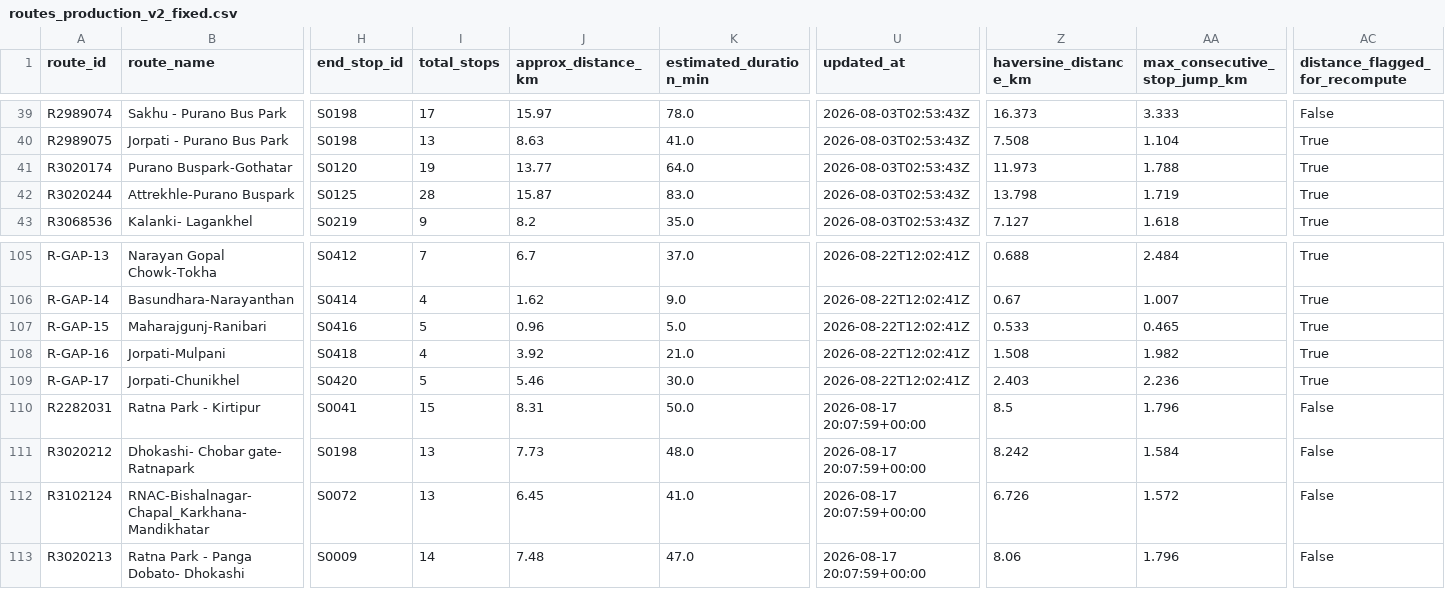
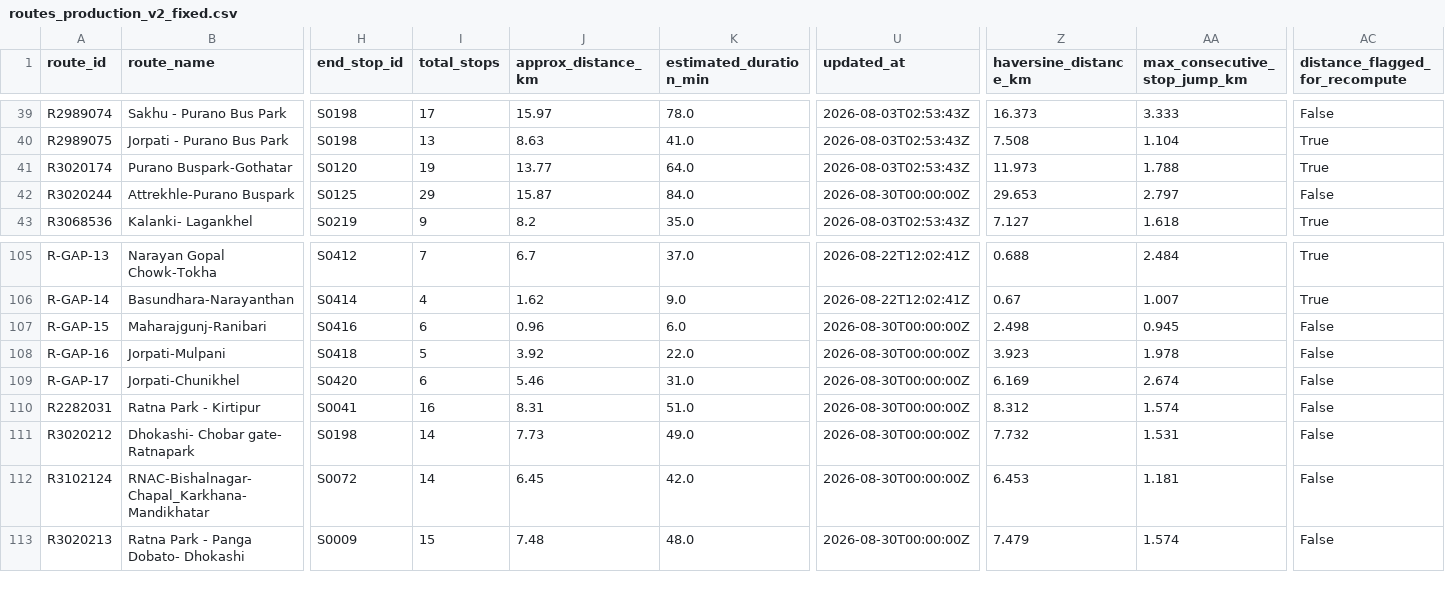
Before and after one commit to 080bct026dipesh-beep/my-new-web-app, a CSV file: data/raw/routes_production_v2_fixed.csv, drawn as a sheet; only a part is shown, gaps mark what is left out; the diff covers the shown part only; the diff names each change by its address in the sheet, - before the commit and + after, or states it on an @@ line.

```diff
--- a/data/raw/routes_production_v2_fixed.csv
+++ b/data/raw/routes_production_v2_fixed.csv
-I42 (total_stops): 28
+I42 (total_stops): 29
-K42 (estimated_duration_min): 83.0
+K42 (estimated_duration_min): 84.0
-U42 (updated_at): 2026-08-03T02:53:43Z
+U42 (updated_at): 2026-08-30T00:00:00Z
-Z42 (haversine_distance_km): 13.798
+Z42 (haversine_distance_km): 29.653
-AA42 (max_consecutive_stop_jump_km): 1.719
+AA42 (max_consecutive_stop_jump_km): 2.797
-AC42 (distance_flagged_for_recompute): True
+AC42 (distance_flagged_for_recompute): False
-I107 (total_stops): 5
+I107 (total_stops): 6
-K107 (estimated_duration_min): 5.0
+K107 (estimated_duration_min): 6.0
-U107:U109 (updated_at): 2026-08-22T12:02:41Z
+U107:U109 (updated_at): 2026-08-30T00:00:00Z
-Z107 (haversine_distance_km): 0.533
+Z107 (haversine_distance_km): 2.498
-AA107 (max_consecutive_stop_jump_km): 0.465
+AA107 (max_consecutive_stop_jump_km): 0.945
-AC107:AC109 (distance_flagged_for_recompute): True
+AC107:AC109 (distance_flagged_for_recompute): False
-I108 (total_stops): 4
+I108 (total_stops): 5
-K108 (estimated_duration_min): 21.0
+K108 (estimated_duration_min): 22.0
-Z108 (haversine_distance_km): 1.508
+Z108 (haversine_distance_km): 3.923
-AA108 (max_consecutive_stop_jump_km): 1.982
+AA108 (max_consecutive_stop_jump_km): 1.978
-I109 (total_stops): 5
+I109 (total_stops): 6
-K109 (estimated_duration_min): 30.0
+K109 (estimated_duration_min): 31.0
-Z109 (haversine_distance_km): 2.403
+Z109 (haversine_distance_km): 6.169
-AA109 (max_consecutive_stop_jump_km): 2.236
+AA109 (max_consecutive_stop_jump_km): 2.674
-I110 (total_stops): 15
+I110 (total_stops): 16
-K110 (estimated_duration_min): 50.0
+K110 (estimated_duration_min): 51.0
-U110:U113 (updated_at): 2026-08-17 20:07:59+00:00
+U110:U113 (updated_at): 2026-08-30T00:00:00Z
-Z110 (haversine_distance_km): 8.5
+Z110 (haversine_distance_km): 8.312
-AA110 (max_consecutive_stop_jump_km): 1.796
+AA110 (max_consecutive_stop_jump_km): 1.574
-I111:I112 (total_stops): 13
+I111:I112 (total_stops): 14
-K111 (estimated_duration_min): 48.0
+K111 (estimated_duration_min): 49.0
-Z111 (haversine_distance_km): 8.242
+Z111 (haversine_distance_km): 7.732
-AA111 (max_consecutive_stop_jump_km): 1.584
+AA111 (max_consecutive_stop_jump_km): 1.531
-K112 (estimated_duration_min): 41.0
+K112 (estimated_duration_min): 42.0
-Z112 (haversine_distance_km): 6.726
+Z112 (haversine_distance_km): 6.453
-AA112 (max_consecutive_stop_jump_km): 1.572
+AA112 (max_consecutive_stop_jump_km): 1.181
-I113 (total_stops): 14
+I113 (total_stops): 15
-K113 (estimated_duration_min): 47.0
+K113 (estimated_duration_min): 48.0
-Z113 (haversine_distance_km): 8.06
+Z113 (haversine_distance_km): 7.479
-AA113 (max_consecutive_stop_jump_km): 1.796
+AA113 (max_consecutive_stop_jump_km): 1.574
```
Also changed, not shown: 85 edited cells elsewhere in this file, data/raw/route_stops_production_v2.csv, 2 other files.
